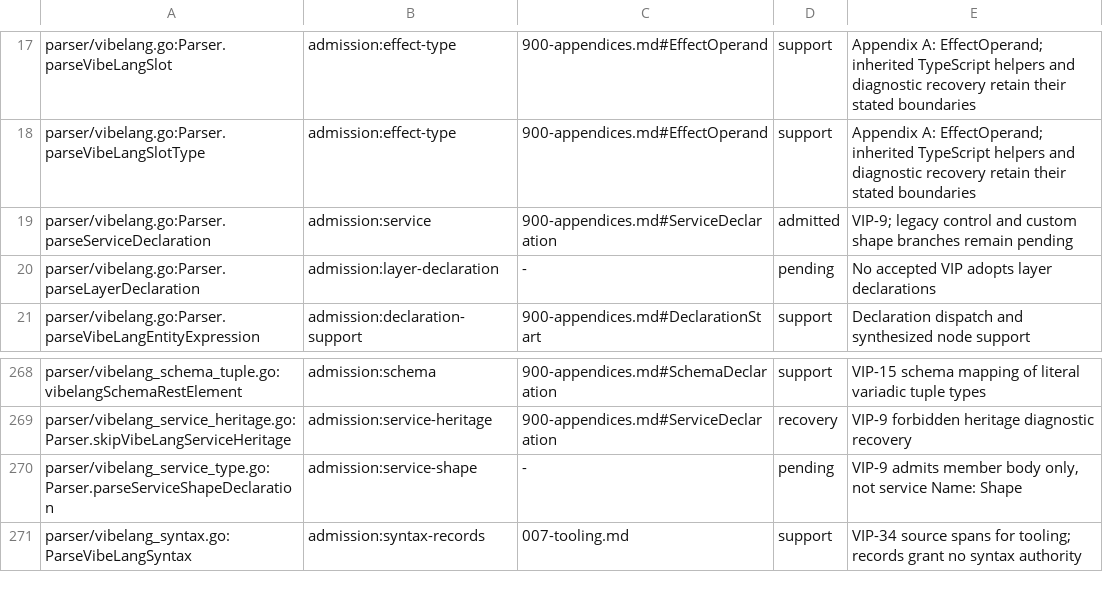
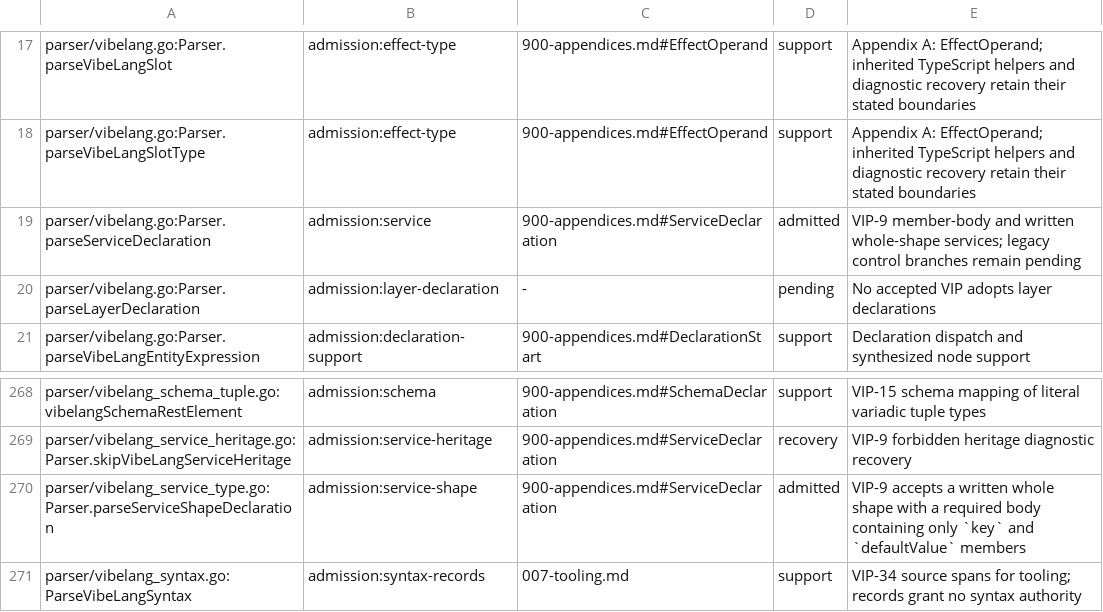
Before and after one commit to smithersai/vibelang, a TSV file: docs/design/registry/grammar-admission.tsv, drawn as a sheet; only a part is shown, gaps mark what is left out.

Commit message:
fix(docs): retain whole-shape service grammar authority
VIP-9's accepted whole-shape amendment says the annotation in
service Name: Type { ... } supplies the exact Shape. Appendix A's
ServiceDeclaration production admits the same form, but its generated
census still claimed VIP-9 allowed only member bodies.

Cite the accepted production in the source registry and correct the
parent dispatch explanation. Regenerate the inventory, Appendix A and
site copies, and add a release note. A dedicated Smithers grammar gate
checks the authority, with negative cases and 100 generated mutations.

Before: the real-inventory regression fails on the unsupported-form
claim. After: focused authority and generation tests pass. Compiler
probes on stable main accept the required-body form and reject its
bodyless counterpart with EK0906. No compiler semantics change.

```diff
--- a/docs/design/registry/grammar-admission.tsv
+++ b/docs/design/registry/grammar-admission.tsv
@@ -18,3 +18,3 @@ parser/vibelang.go:Parser.parseVibeLangSlot	admission:effect-type	900-appendices
 parser/vibelang.go:Parser.parseVibeLangSlotType	admission:effect-type	900-appendices.md#EffectOperand	support	Appendix A: EffectOperand; inherited TypeScript helpers and diagnostic recovery retain their stated boundaries
-parser/vibelang.go:Parser.parseServiceDeclaration	admission:service	900-appendices.md#ServiceDeclaration	admitted	VIP-9; legacy control and custom shape branches remain pending
+parser/vibelang.go:Parser.parseServiceDeclaration	admission:service	900-appendices.md#ServiceDeclaration	admitted	VIP-9 member-body and written whole-shape services; legacy control branches remain pending
 parser/vibelang.go:Parser.parseLayerDeclaration	admission:layer-declaration	-	pending	No accepted VIP adopts layer declarations
@@ -269,3 +269,3 @@ parser/vibelang_schema_tuple.go:vibelangSchemaRestElement	admission:schema	900-a
 parser/vibelang_service_heritage.go:Parser.skipVibeLangServiceHeritage	admission:service-heritage	900-appendices.md#ServiceDeclaration	recovery	VIP-9 forbidden heritage diagnostic recovery
-parser/vibelang_service_type.go:Parser.parseServiceShapeDeclaration	admission:service-shape	-	pending	VIP-9 admits member body only, not service Name: Shape
+parser/vibelang_service_type.go:Parser.parseServiceShapeDeclaration	admission:service-shape	900-appendices.md#ServiceDeclaration	admitted	VIP-9 accepts a written whole shape with a required body containing only `key` and `defaultValue` members
 parser/vibelang_syntax.go:ParseVibeLangSyntax	admission:syntax-records	007-tooling.md	support	VIP-34 source spans for tooling; records grant no syntax authority
```
Also changed, not shown: 7 other files.
